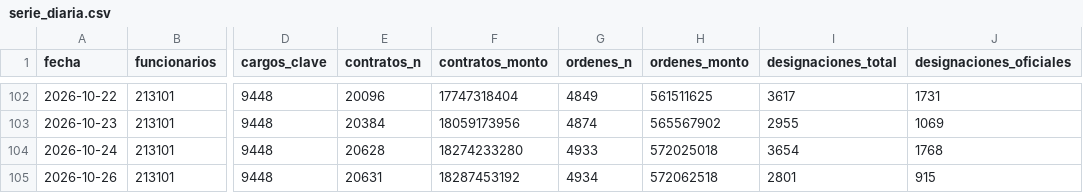
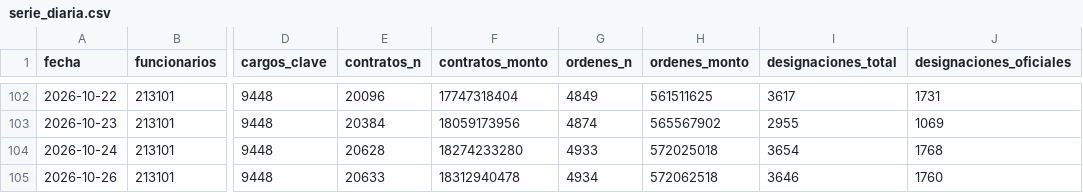
Before and after one commit to unimauro/peru-transparente, a CSV file: data/historico/serie_diaria.csv, drawn as a sheet; only a part is shown, gaps mark what is left out; the diff names each change by its address in the sheet, - before the commit and + after, or states it on an @@ line.

Commit message:
data: refresco 2026-10-26

```diff
--- a/data/historico/serie_diaria.csv
+++ b/data/historico/serie_diaria.csv
-E105 (contratos_n): 20631
+E105 (contratos_n): 20633
-F105 (contratos_monto): 18287453192
+F105 (contratos_monto): 18312940478
-I105 (designaciones_total): 2801
+I105 (designaciones_total): 3646
-J105 (designaciones_oficiales): 915
+J105 (designaciones_oficiales): 1760
```
Also changed, not shown: 11 other files.
